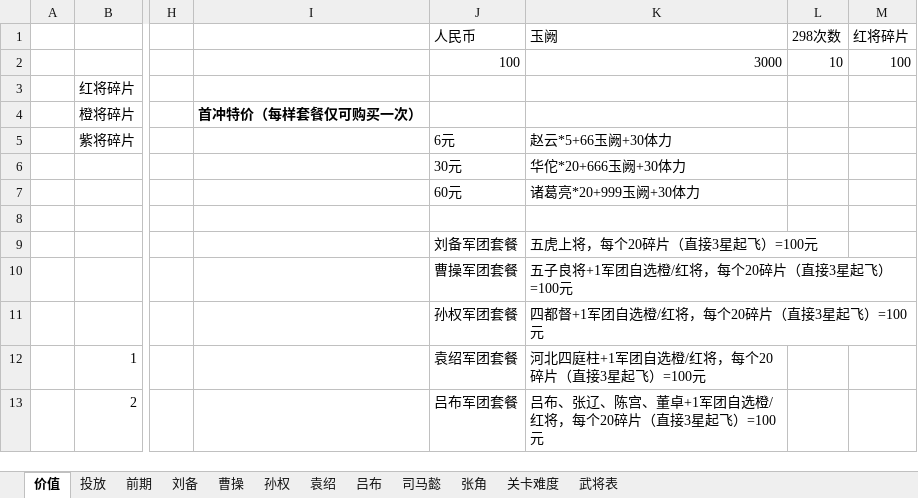
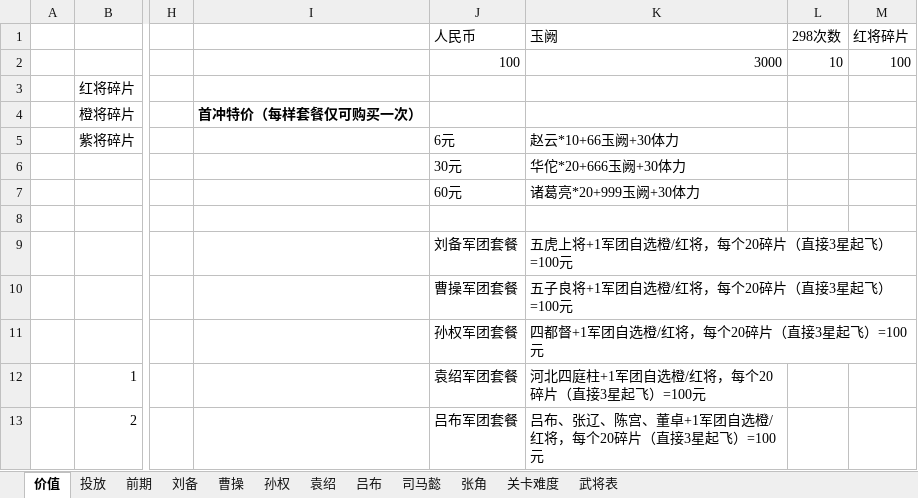
Before and after one commit to MiYanLiang/HeroScrollPj, an Excel workbook: 策划文档/数值_投放.xlsx, sheet 价值, drawn as a sheet; only a part is shown, gaps mark what is left out; values as stored, in another font and other column widths than the file's, no borders; charts and pictures not drawn; the diff covers the shown part only; the diff names each change by its address in the sheet, - before the commit and + after, or states it on an @@ line.

```diff
--- a/策划文档/数值_投放.xlsx (sheet 价值)
+++ b/策划文档/数值_投放.xlsx (sheet 价值)
-K5 (玉阙): 赵云*5+66玉阙+30体力
+K5 (玉阙): 赵云*10+66玉阙+30体力
-K9 (玉阙): 五虎上将，每个20碎片（直接3星起飞）=100元
+K9 (玉阙): 五虎上将+1军团自选橙/红将，每个20碎片（直接3星起飞）=100元
```
Also changed, not shown: 3 added rows, 2 removed rows, 8 edited cells and cell formats elsewhere in this sheet, sheet 前期, sheet 投放, formulas that keep their value, charts or pictures, 3 other files.
